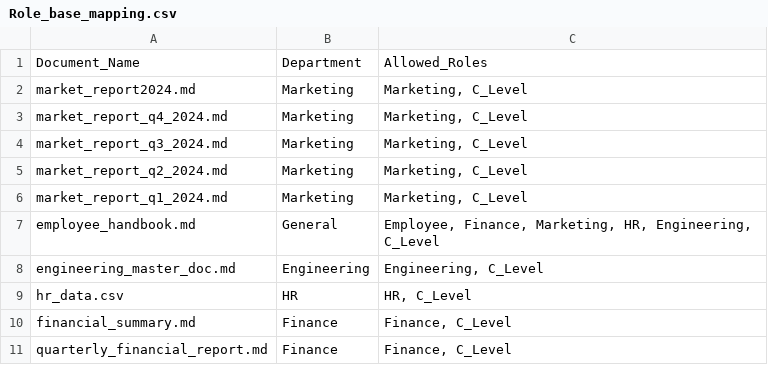
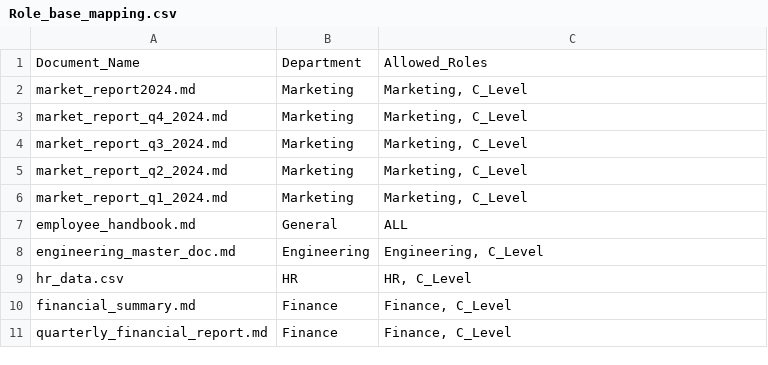
Before and after one commit to Kanak-6077/RBAC-GROUP-2, a CSV file: Role_base_mapping.csv, drawn as a sheet.

Commit message:
Update Role_base_mapping.csv

```diff
--- a/Role_base_mapping.csv
+++ b/Role_base_mapping.csv
@@ -6,3 +6,3 @@ market_report_q2_2024.md,Marketing,"Marketing, C_Level"
 market_report_q1_2024.md,Marketing,"Marketing, C_Level"
-employee_handbook.md,General,"Employee, Finance, Marketing, HR, Engineering, C_Level"
+employee_handbook.md,General,"ALL"
 engineering_master_doc.md,Engineering,"Engineering, C_Level"
```
